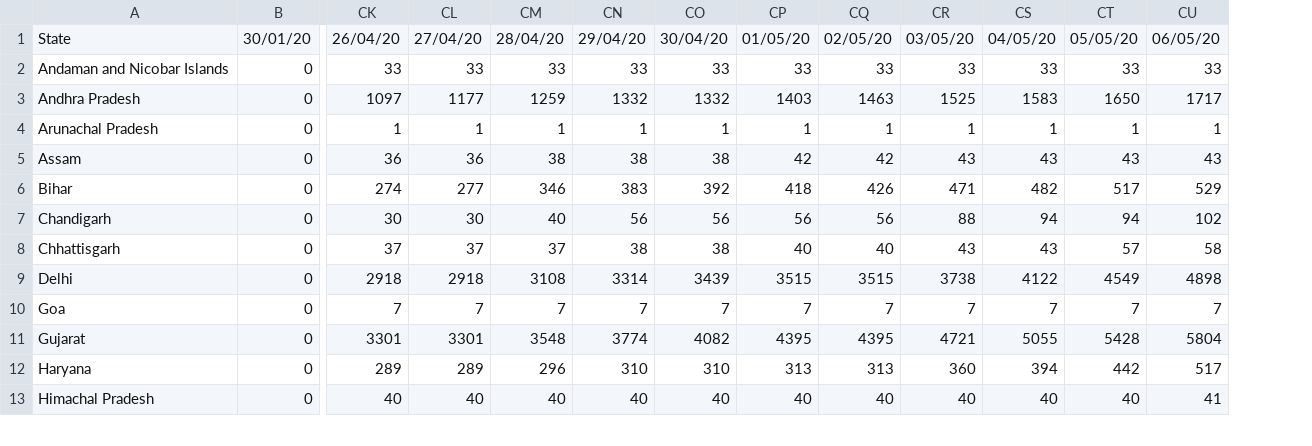
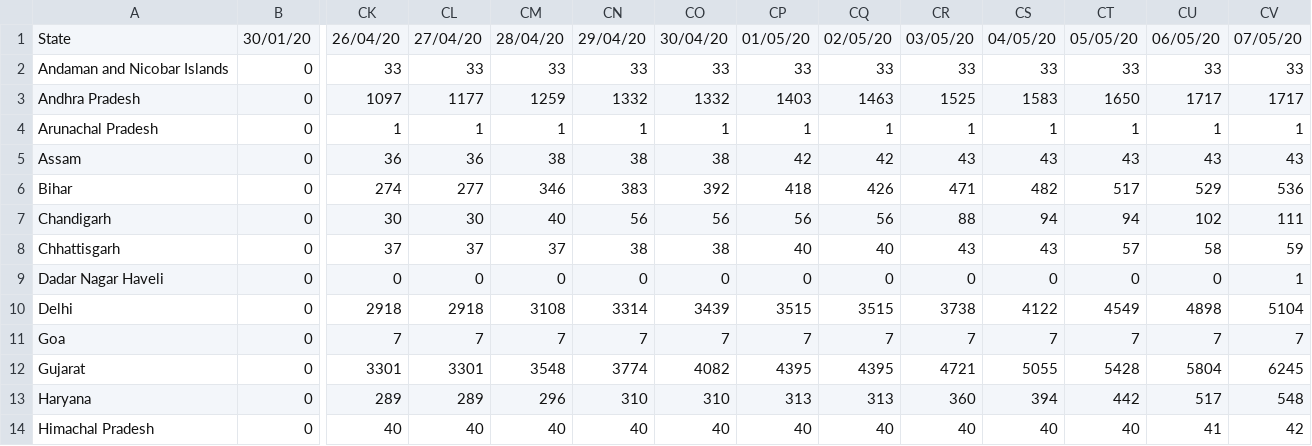
Before and after one commit to ravi-prakash1907/COVID-19-India, a CSV file: india-today/cleaned/time_series_19-covid-Confirmed.csv, drawn as a sheet; only a part is shown, gaps mark what is left out; rows hold the shown columns only; the diff names each change by its address in the sheet, - before the commit and + after, or states it on an @@ line.

```diff
--- a/india-today/cleaned/time_series_19-covid-Confirmed.csv
+++ b/india-today/cleaned/time_series_19-covid-Confirmed.csv
+column CV, rows 1-8: 07/05/20 | 33 | 1717 | 1 | 43 | 536 | 111 | 59; rows 10-14: 5104 | 7 | 6245 | 548 | 42
+row 9: Dadar Nagar Haveli | 0 | 0 | 0 | 0 | 0 | 0 | 0 | 0 | 0 | 0 | 0 | 0 | 1
```
Also changed, not shown: india-today/cleaned/ever.Affected.csv, india-today/cleaned/statewise_ready.csv, 3 other files.
